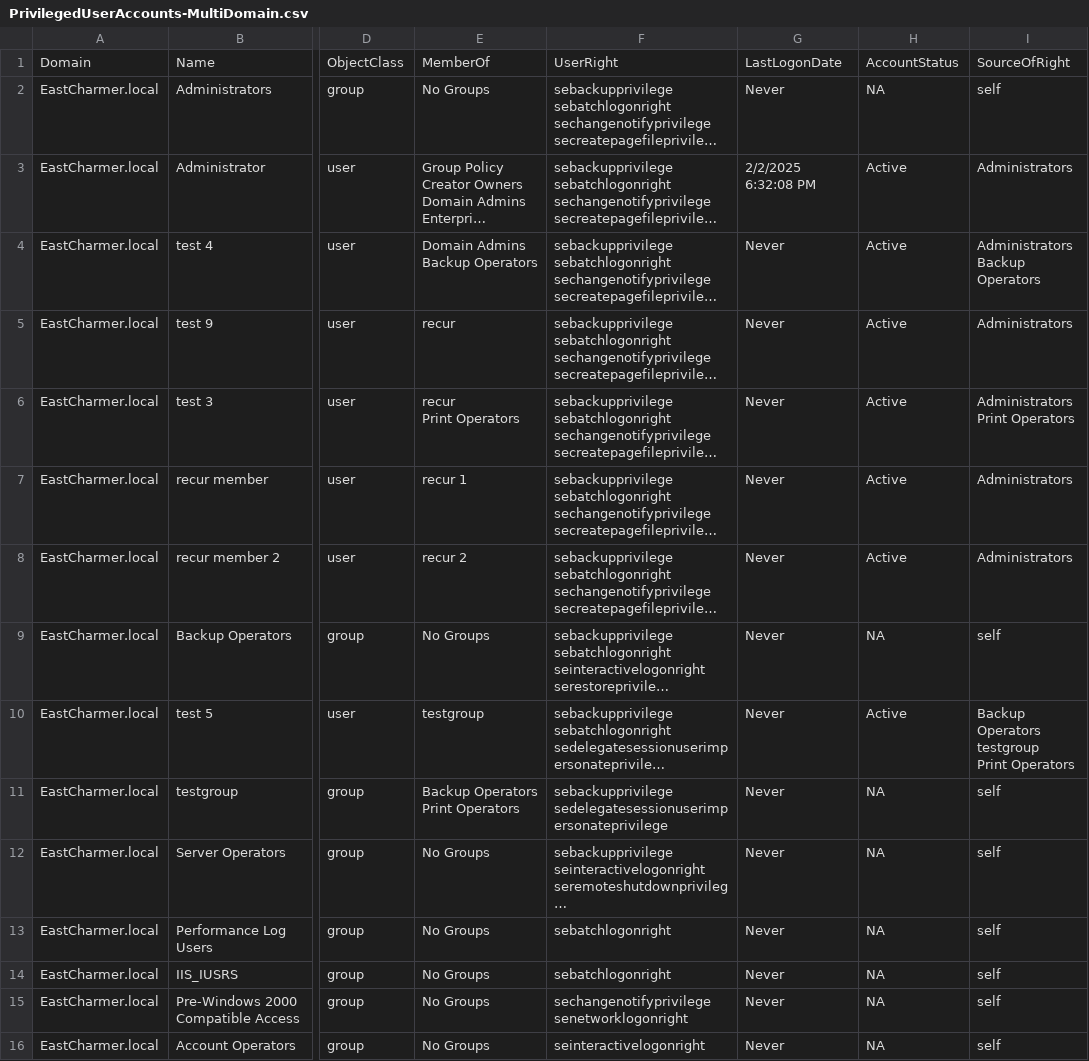
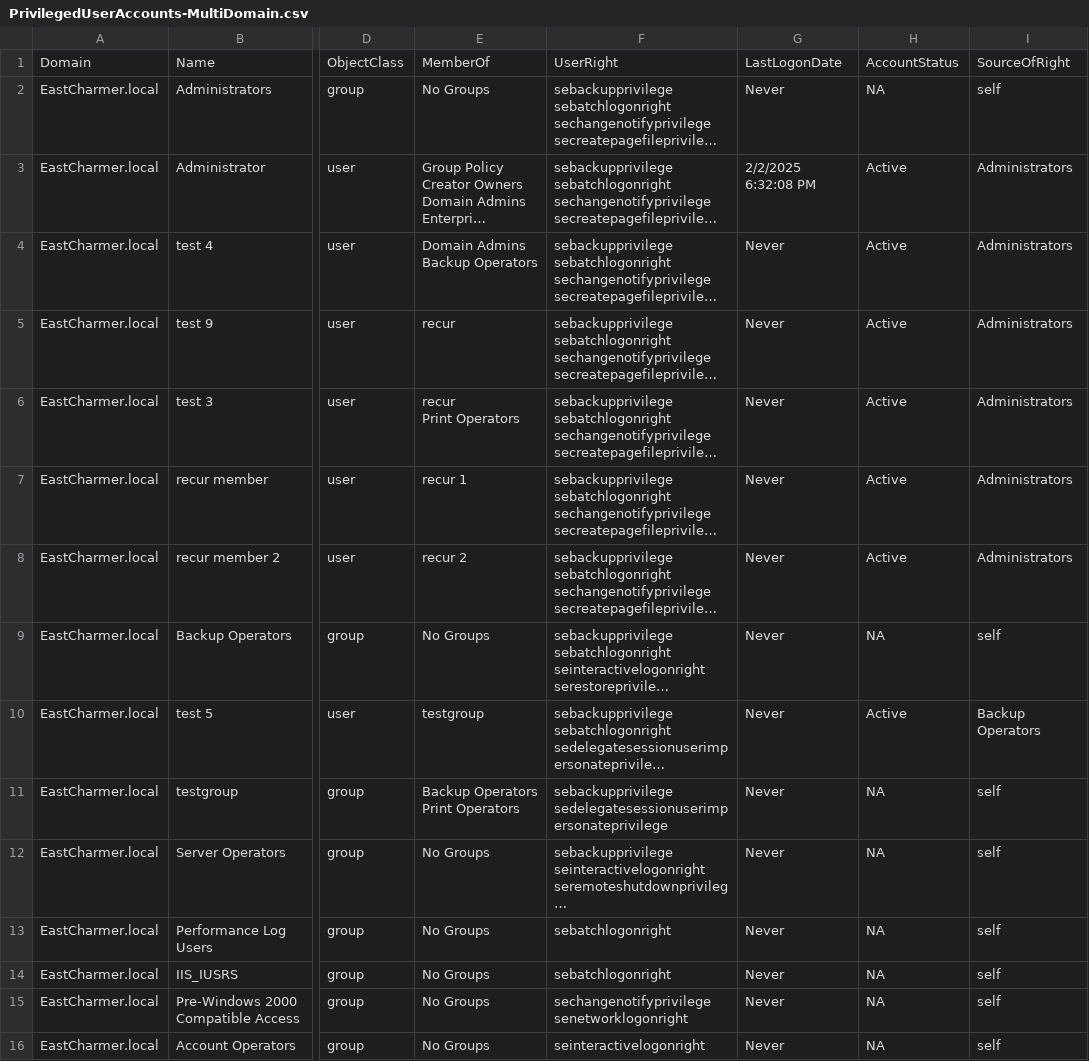
Before and after one commit to fai1424/ActiveDirectoryScripting, a CSV file: PrivilegedUserAccounts-MultiDomain.csv, drawn as a sheet; only a part is shown, gaps mark what is left out; long unchanged cells end in …; ↵ is a line break in a cell; the diff names each change by its address in the sheet, - before the commit and + after, or states it on an @@ line.

```diff
--- a/PrivilegedUserAccounts-MultiDomain.csv
+++ b/PrivilegedUserAccounts-MultiDomain.csv
-I4: Administrators ↵ Backup Operators
+I4: Administrators
-I6: Administrators ↵ Print Operators
+I6: Administrators
-I10: Backup Operators ↵ testgroup ↵ Print Operators
+I10: Backup Operators
```
Also changed, not shown: 1 other file.
